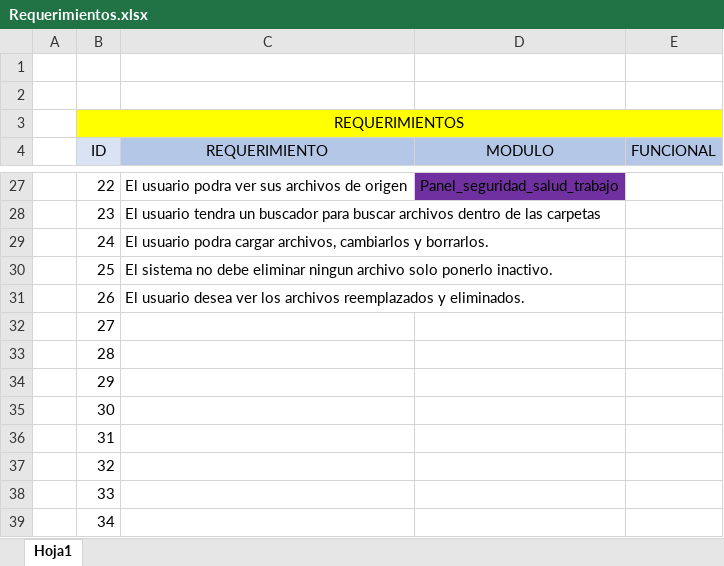
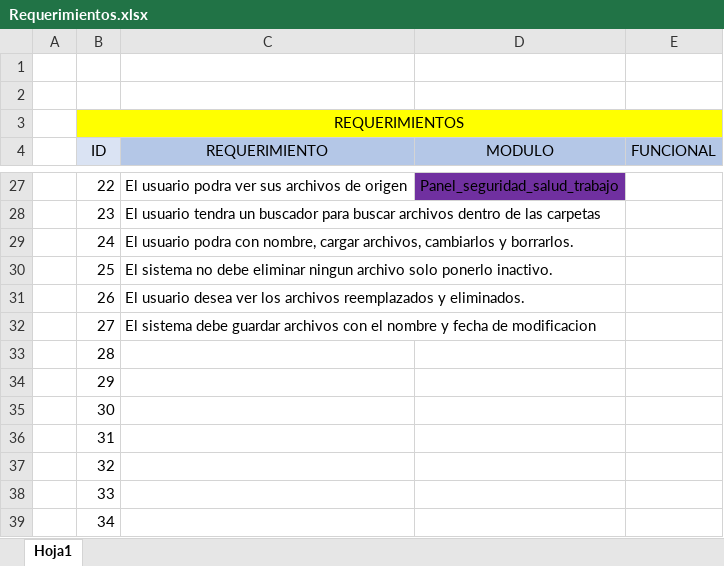
Before and after one commit to Cordoba18/grupotdm_admin, an Excel workbook: Requerimientos.xlsx, sheet Hoja1, drawn as a sheet; only a part is shown, gaps mark what is left out; values as stored, in another font and other column widths than the file's, no borders; the diff names each change by its address in the sheet, - before the commit and + after, or states it on an @@ line.

Commit message:
Reemplazo los requerimientos

```diff
--- a/Requerimientos.xlsx (sheet Hoja1)
+++ b/Requerimientos.xlsx (sheet Hoja1)
-C29 (REQUERIMIENTO): …usuario podra cargar archivos,…
+C29 (REQUERIMIENTO): …usuario podra con nombre, cargar archivos,…
-C32 (REQUERIMIENTO): (empty)
+C32 (REQUERIMIENTO): El sistema debe guardar archivos con el nombre y fecha de modificacion
```
